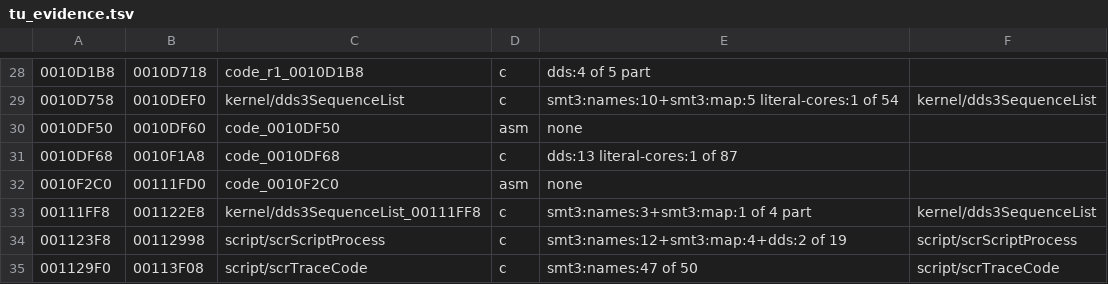
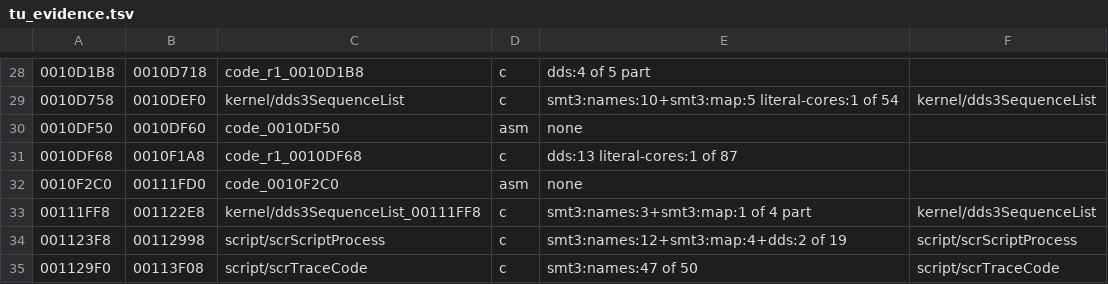
Before and after one commit to Megami-Decomps/raidou-decomp, a TSV file: config/raidou1/tu_evidence.tsv, drawn as a sheet; only a part is shown, gaps mark what is left out; the diff names each change by its address in the sheet, - before the commit and + after, or states it on an @@ line.

```diff
--- a/config/raidou1/tu_evidence.tsv
+++ b/config/raidou1/tu_evidence.tsv
-C31: code_0010DF68
+C31: code_r1_0010DF68
```
Also changed, not shown: config/raidou2/tu_evidence.tsv, 4 other files.
